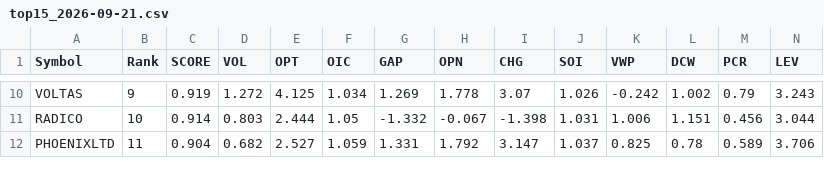
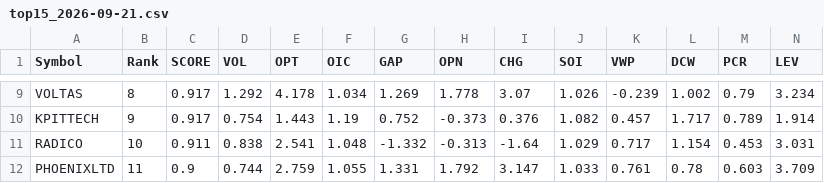
Before and after one commit to kumarshivuppcl-svg/morning-signal-bot, a CSV file: data/top15_2026-09-21.csv, drawn as a sheet; only a part is shown, gaps mark what is left out; addresses are those after the commit; rows hold the shown columns only; the diff covers the shown part only; the diff names each change by its address in the sheet, - before the commit and + after, or states it on an @@ line.

```diff
--- a/data/top15_2026-09-21.csv
+++ b/data/top15_2026-09-21.csv
-B9 (Rank): 9
+B9 (Rank): 8
-C9 (SCORE): 0.919
+C9 (SCORE): 0.917
-D9 (VOL): 1.272
+D9 (VOL): 1.292
-E9 (OPT): 4.125
+E9 (OPT): 4.178
-K9 (VWP): -0.242
+K9 (VWP): -0.239
-N9 (LEV): 3.243
+N9 (LEV): 3.234
+row 10: KPITTECH | 9 | 0.917 | 0.754 | 1.443 | 1.19 | 0.752 | -0.373 | 0.376 | 1.082 | 0.457 | 1.717 | 0.789 | 1.914
-C11 (SCORE): 0.914
+C11 (SCORE): 0.911
-D11 (VOL): 0.803
+D11 (VOL): 0.838
-E11 (OPT): 2.444
+E11 (OPT): 2.541
-F11 (OIC): 1.05
+F11 (OIC): 1.048
-H11 (OPN): -0.067
+H11 (OPN): -0.313
-I11 (CHG): -1.398
+I11 (CHG): -1.64
-J11 (SOI): 1.031
+J11 (SOI): 1.029
-K11 (VWP): 1.006
+K11 (VWP): 0.717
-L11 (DCW): 1.151
+L11 (DCW): 1.154
-M11 (PCR): 0.456
+M11 (PCR): 0.453
-N11 (LEV): 3.044
+N11 (LEV): 3.031
-C12 (SCORE): 0.904
+C12 (SCORE): 0.9
-D12 (VOL): 0.682
+D12 (VOL): 0.744
-E12 (OPT): 2.527
+E12 (OPT): 2.759
-F12 (OIC): 1.059
+F12 (OIC): 1.055
-J12 (SOI): 1.037
+J12 (SOI): 1.033
-K12 (VWP): 0.825
+K12 (VWP): 0.761
-M12 (PCR): 0.589
+M12 (PCR): 0.603
-N12 (LEV): 3.706
+N12 (LEV): 3.709
```
Also changed, not shown: 1 added row, 2 removed rows and 97 edited cells elsewhere in this file, 1 other file.
